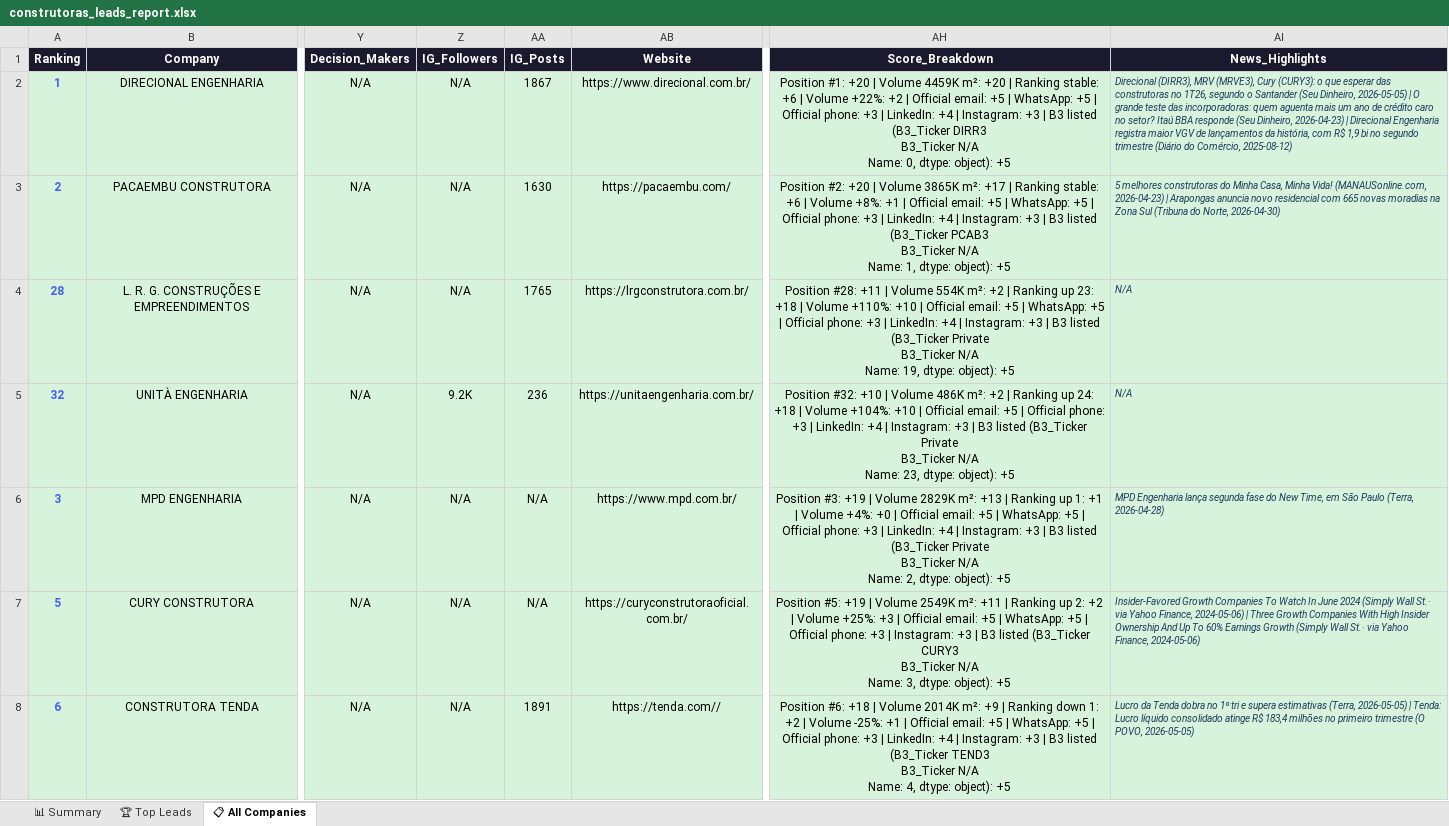
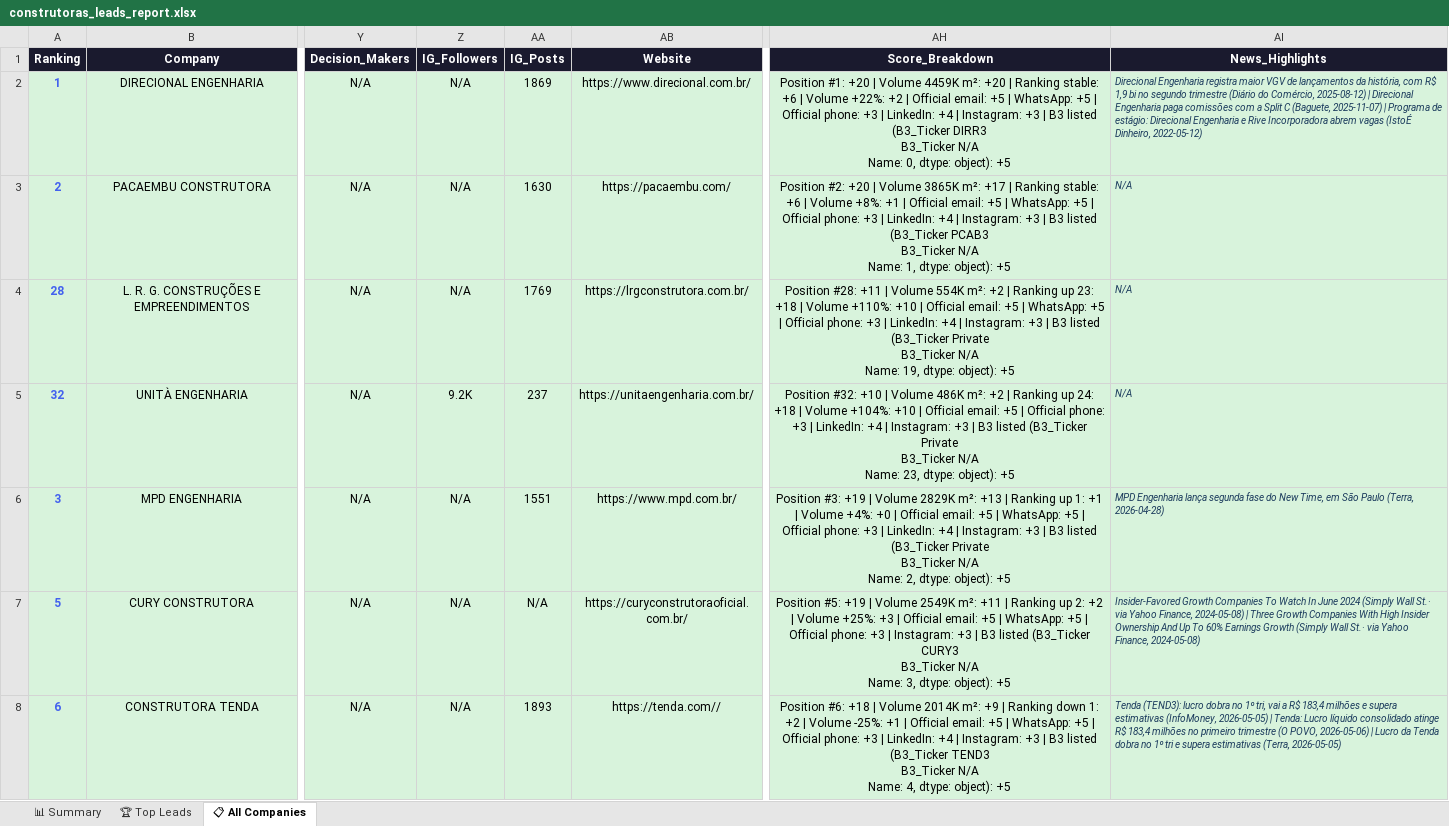
Before and after one commit to PhilippDuncan/Construtoras, an Excel workbook: construtoras_leads_report.xlsx, sheet 📋 All Companies, drawn as a sheet; only a part is shown, gaps mark what is left out; values as stored, in another font and other column widths than the file's, no borders; the diff covers the shown part only; the diff names each change by its address in the sheet, - before the commit and + after, or states it on an @@ line.

Commit message:
Layer 5 complete: signals engine, SKIP fix, duplicate column fix, clickable links

```diff
--- a/construtoras_leads_report.xlsx (sheet 📋 All Companies)
+++ b/construtoras_leads_report.xlsx (sheet 📋 All Companies)
-AA2 (IG_Posts): 1867
+AA2 (IG_Posts): 1869
-AI2 (News_Highlights): Direcional (DIRR3), MRV (MRVE3), Cury (CURY3): o que esperar das construtoras no 1T26, segundo o Santander (Seu Dinheiro, 2026-05-05) | O grande teste das incorporadoras: quem aguenta mais um ano de crédito caro no setor? Itaú BBA responde (Seu Dinheiro, 2026-04-23) | Direcional Engenharia registra maior VGV de lançamentos da história, com R$ 1,9 bi no segundo trimestre (Diário do Comércio, 2025-08-12)
+AI2 (News_Highlights): Direcional Engenharia registra maior VGV de lançamentos da história, com R$ 1,9 bi no segundo trimestre (Diário do Comércio, 2025-08-12) | Direcional Engenharia paga comissões com a Split C (Baguete, 2025-11-07) | Programa de estágio: Direcional Engenharia e Rive Incorporadora abrem vagas (IstoÉ Dinheiro, 2022-05-12)
-AI3 (News_Highlights): 5 melhores construtoras do Minha Casa, Minha Vida! (MANAUSonline.com, 2026-04-23) | Arapongas anuncia novo residencial com 665 novas moradias na Zona Sul (Tribuna do Norte, 2026-04-30)
+AI3 (News_Highlights): N/A
-AA4 (IG_Posts): 1765
+AA4 (IG_Posts): 1769
-AA5 (IG_Posts): 236
+AA5 (IG_Posts): 237
-AA6 (IG_Posts): N/A
+AA6 (IG_Posts): 1551
-AI7 (News_Highlights): …Yahoo Finance, 2024-05-06) | Three Growth Companies With High Insider Ownership And Up To 60% Earnings Growth (Simply Wall St.· via Yahoo Finance, 2024-05-06)
+AI7 (News_Highlights): …Yahoo Finance, 2024-05-08) | Three Growth Companies With High Insider Ownership And Up To 60% Earnings Growth (Simply Wall St.· via Yahoo Finance, 2024-05-08)
-AA8 (IG_Posts): 1891
+AA8 (IG_Posts): 1893
-AI8 (News_Highlights): Lucro da Tenda dobra no 1º tri e supera estimativas (Terra, 2026-05-05) | Tenda: Lucro líquido consolidado atinge R$ 183,4 milhões no primeiro trimestre (O POVO, 2026-05-05)
+AI8 (News_Highlights): Tenda (TEND3): lucro dobra no 1º tri, vai a R$ 183,4 milhões e supera estimativas (InfoMoney, 2026-05-05) | Tenda: Lucro líquido consolidado atinge R$ 183,4 milhões no primeiro trimestre (O POVO, 2026-05-06) | Lucro da Tenda dobra no 1º tri e supera estimativas (Terra, 2026-05-05)
```
Also changed, not shown: 50 edited cells elsewhere in this sheet, sheet 🏆 Top Leads, sheet 📊 Summary, construtoras_enriched.xlsx, 5 other files.
